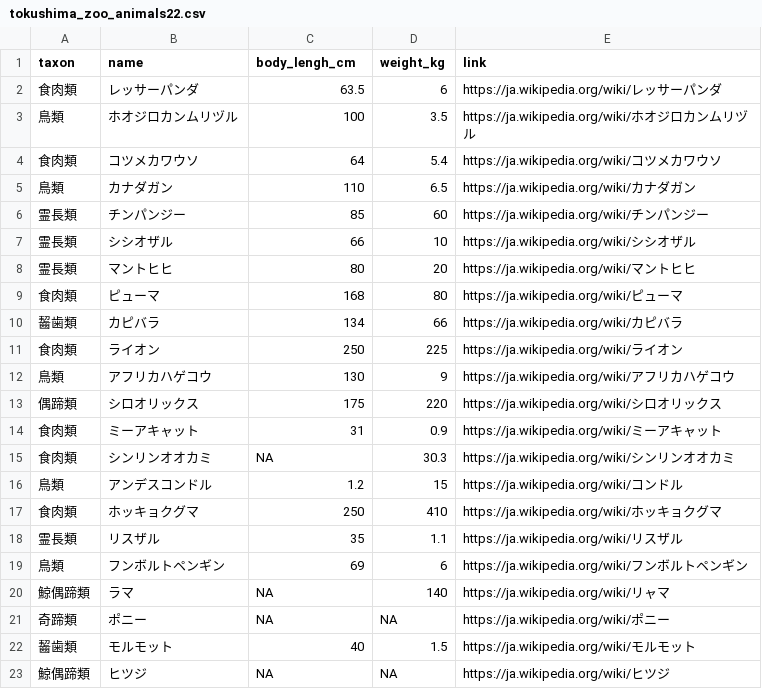
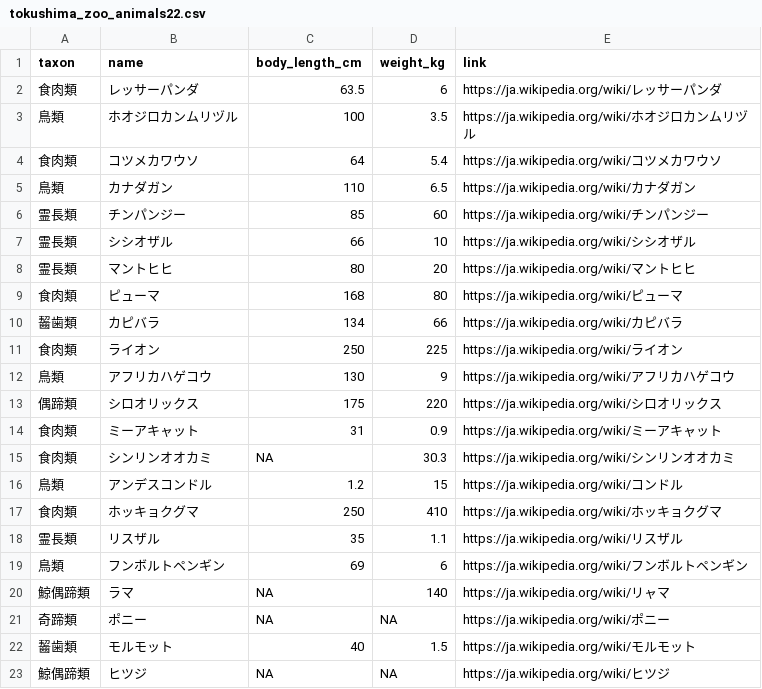
Before and after one commit to uribo/tokupon_ds, a CSV file: data-raw/tokushima_zoo_animals22.csv, drawn as a sheet.

```diff
--- a/data-raw/tokushima_zoo_animals22.csv
+++ b/data-raw/tokushima_zoo_animals22.csv
@@ -1,2 +1,2 @@
-taxon,name,body_lengh_cm,weight_kg,link
+taxon,name,body_length_cm,weight_kg,link
 食肉類,レッサーパンダ,63.5,6,https://ja.wikipedia.org/wiki/レッサーパンダ
```
Also changed, not shown: 3 other files.
